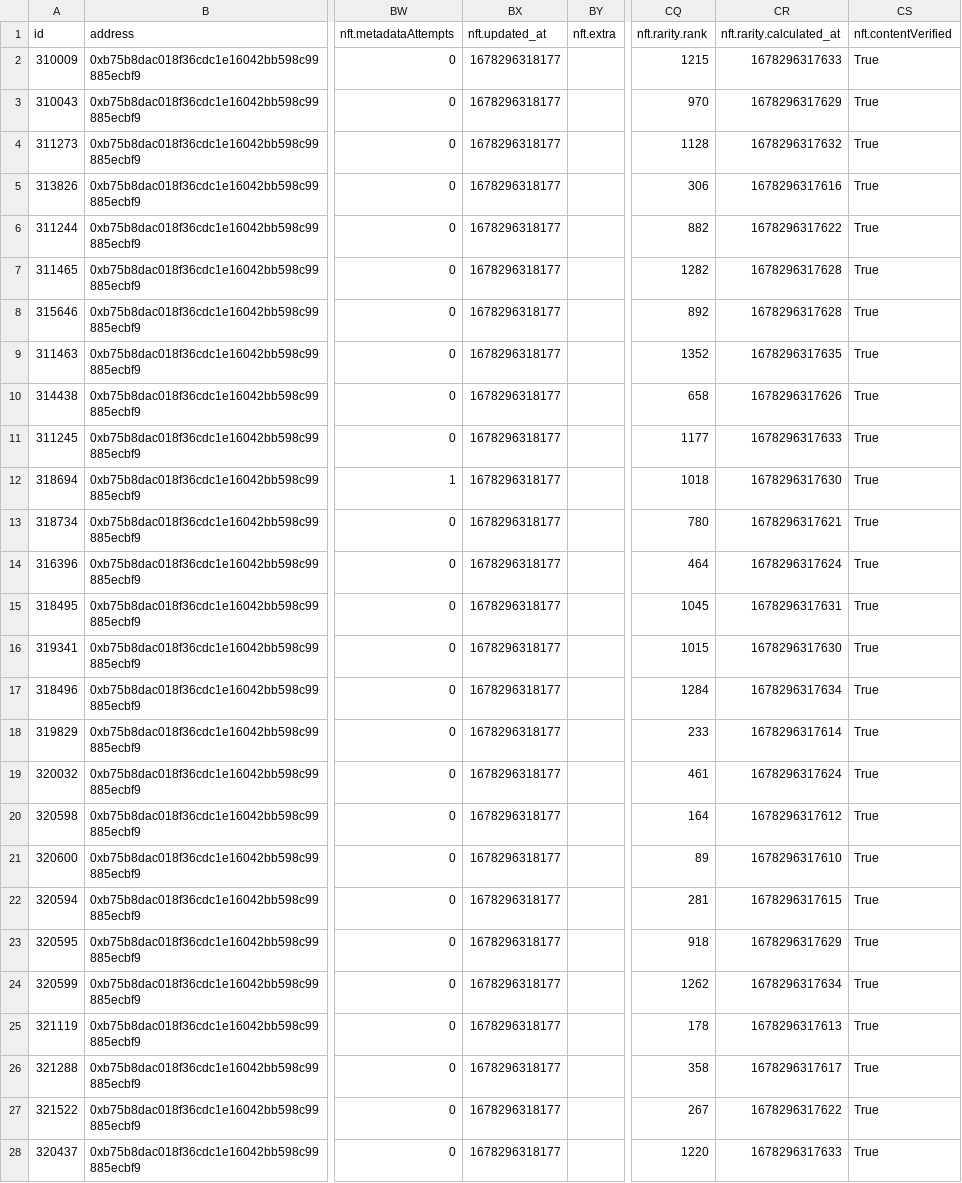
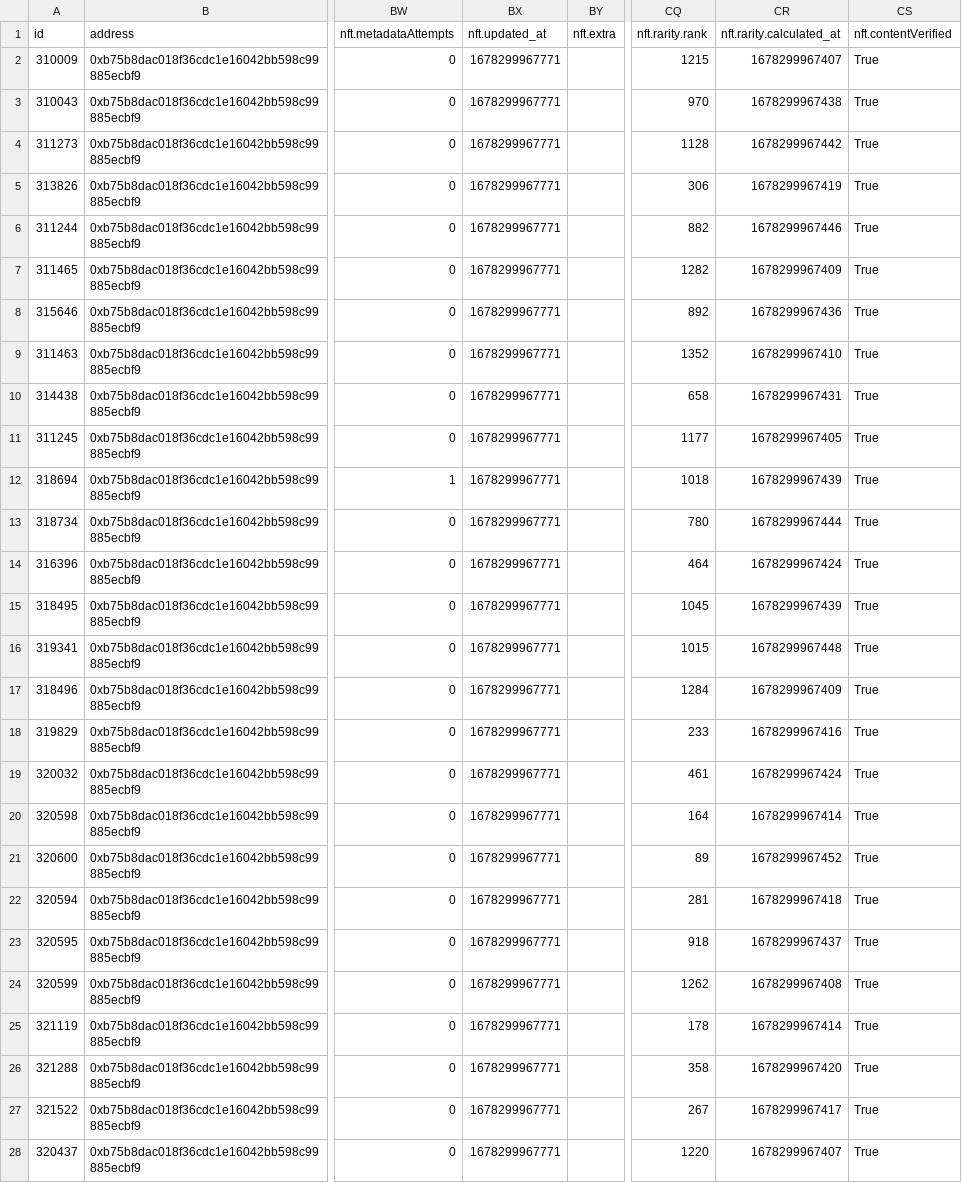
Before and after one commit to ALMIGHTYABE/Seven-c-Pirate-Crew, a CSV file: data/pirate life/history.csv, drawn as a sheet; only a part is shown, gaps mark what is left out; the diff covers the shown part only; the diff names each change by its address in the sheet, - before the commit and + after, or states it on an @@ line.

```diff
--- a/data/pirate life/history.csv
+++ b/data/pirate life/history.csv
-BX2:BX28 (nft.updated_at): 1678296318177
+BX2:BX28 (nft.updated_at): 1678299967771
-CR2 (nft.rarity.calculated_at): 1678296317633
+CR2 (nft.rarity.calculated_at): 1678299967407
-CR3 (nft.rarity.calculated_at): 1678296317629
+CR3 (nft.rarity.calculated_at): 1678299967438
-CR4 (nft.rarity.calculated_at): 1678296317632
+CR4 (nft.rarity.calculated_at): 1678299967442
-CR5 (nft.rarity.calculated_at): 1678296317616
+CR5 (nft.rarity.calculated_at): 1678299967419
-CR6 (nft.rarity.calculated_at): 1678296317622
+CR6 (nft.rarity.calculated_at): 1678299967446
-CR7 (nft.rarity.calculated_at): 1678296317628
+CR7 (nft.rarity.calculated_at): 1678299967409
-CR8 (nft.rarity.calculated_at): 1678296317628
+CR8 (nft.rarity.calculated_at): 1678299967436
-CR9 (nft.rarity.calculated_at): 1678296317635
+CR9 (nft.rarity.calculated_at): 1678299967410
-CR10 (nft.rarity.calculated_at): 1678296317626
+CR10 (nft.rarity.calculated_at): 1678299967431
-CR11 (nft.rarity.calculated_at): 1678296317633
+CR11 (nft.rarity.calculated_at): 1678299967405
-CR12 (nft.rarity.calculated_at): 1678296317630
+CR12 (nft.rarity.calculated_at): 1678299967439
-CR13 (nft.rarity.calculated_at): 1678296317621
+CR13 (nft.rarity.calculated_at): 1678299967444
-CR14 (nft.rarity.calculated_at): 1678296317624
+CR14 (nft.rarity.calculated_at): 1678299967424
-CR15 (nft.rarity.calculated_at): 1678296317631
+CR15 (nft.rarity.calculated_at): 1678299967439
-CR16 (nft.rarity.calculated_at): 1678296317630
+CR16 (nft.rarity.calculated_at): 1678299967448
-CR17 (nft.rarity.calculated_at): 1678296317634
+CR17 (nft.rarity.calculated_at): 1678299967409
-CR18 (nft.rarity.calculated_at): 1678296317614
+CR18 (nft.rarity.calculated_at): 1678299967416
-CR19 (nft.rarity.calculated_at): 1678296317624
+CR19 (nft.rarity.calculated_at): 1678299967424
-CR20 (nft.rarity.calculated_at): 1678296317612
+CR20 (nft.rarity.calculated_at): 1678299967414
-CR21 (nft.rarity.calculated_at): 1678296317610
+CR21 (nft.rarity.calculated_at): 1678299967452
-CR22 (nft.rarity.calculated_at): 1678296317615
+CR22 (nft.rarity.calculated_at): 1678299967418
-CR23 (nft.rarity.calculated_at): 1678296317629
+CR23 (nft.rarity.calculated_at): 1678299967437
-CR24 (nft.rarity.calculated_at): 1678296317634
+CR24 (nft.rarity.calculated_at): 1678299967408
-CR25 (nft.rarity.calculated_at): 1678296317613
+CR25 (nft.rarity.calculated_at): 1678299967414
-CR26 (nft.rarity.calculated_at): 1678296317617
+CR26 (nft.rarity.calculated_at): 1678299967420
-CR27 (nft.rarity.calculated_at): 1678296317622
+CR27 (nft.rarity.calculated_at): 1678299967417
-CR28 (nft.rarity.calculated_at): 1678296317633
+CR28 (nft.rarity.calculated_at): 1678299967407
```
Also changed, not shown: 120 edited cells elsewhere in this file, 1 other file.
